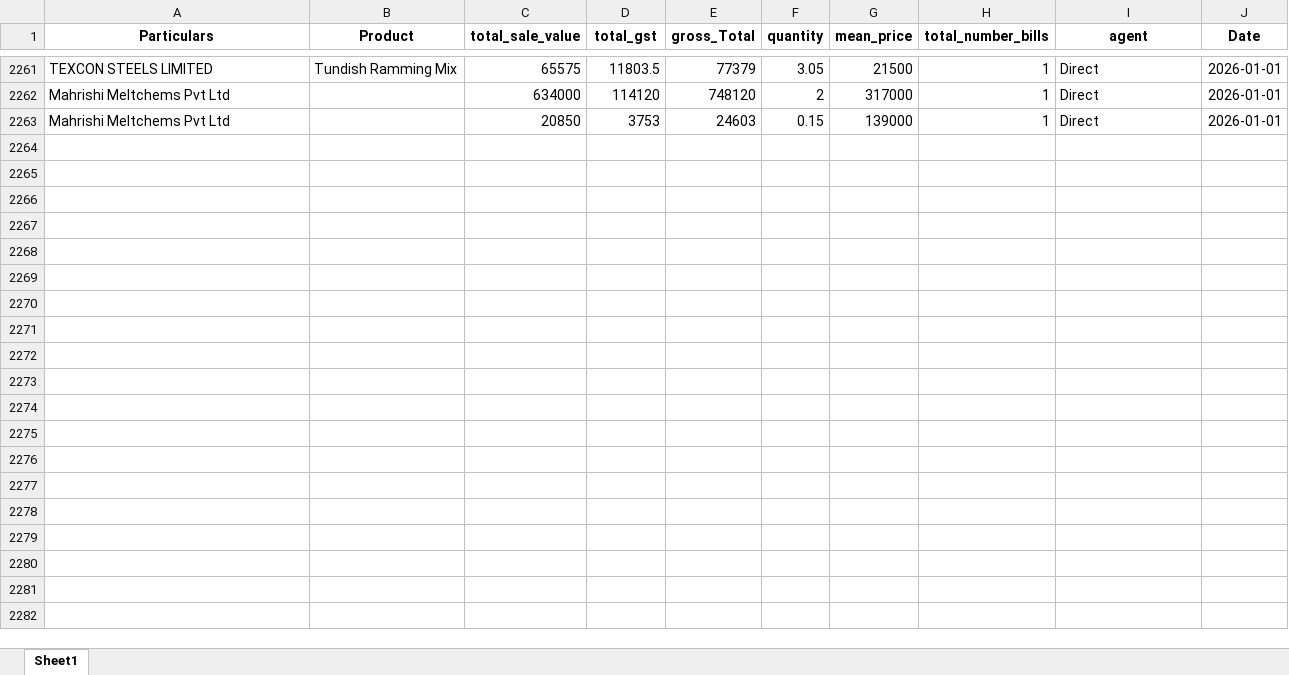
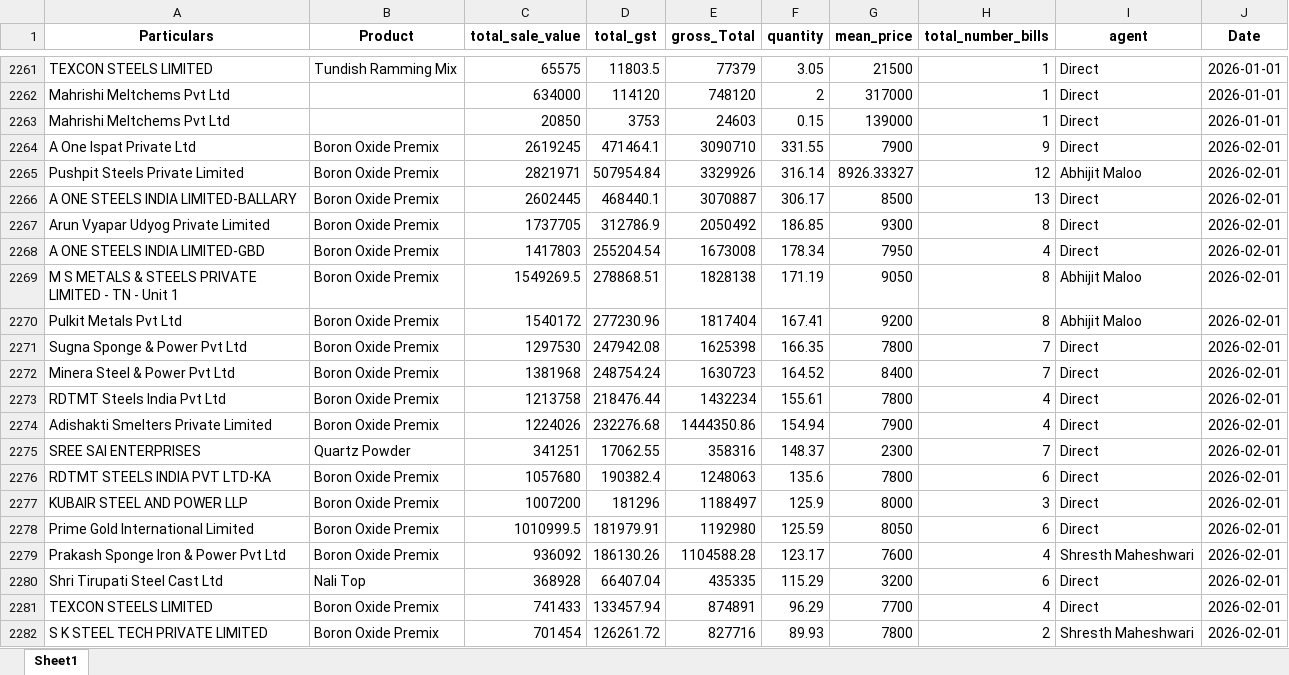
Before and after one commit to obhutara/SalesDashboard, an Excel workbook: src/DayBook_all.xlsx, sheet Sheet1, drawn as a sheet; only a part is shown, gaps mark what is left out; values as stored, in another font and other column widths than the file's, no borders; the diff covers the shown part only; the diff names each change by its address in the sheet, - before the commit and + after, or states it on an @@ line.

```diff
--- a/src/DayBook_all.xlsx (sheet Sheet1)
+++ b/src/DayBook_all.xlsx (sheet Sheet1)
+row 2264: A One Ispat Private Ltd | Boron Oxide Premix | 2619245 | 471464.1 | 3090710 | 331.55 | 7900 | 9 | Direct | 2026-02-01
+row 2265: Pushpit Steels Private Limited | Boron Oxide Premix | 2821971 | 507954.84 | 3329926 | 316.14 | 8926.33327 | 12 | Abhijit Maloo | 2026-02-01
+row 2266: A ONE STEELS INDIA LIMITED-BALLARY | Boron Oxide Premix | 2602445 | 468440.1 | 3070887 | 306.17 | 8500 | 13 | Direct | 2026-02-01
+row 2267: Arun Vyapar Udyog Private Limited | Boron Oxide Premix | 1737705 | 312786.9 | 2050492 | 186.85 | 9300 | 8 | Direct | 2026-02-01
+row 2268: A ONE STEELS INDIA LIMITED-GBD | Boron Oxide Premix | 1417803 | 255204.54 | 1673008 | 178.34 | 7950 | 4 | Direct | 2026-02-01
+row 2269: M S METALS & STEELS PRIVATE LIMITED - TN - Unit 1 | Boron Oxide Premix | 1549269.5 | 278868.51 | 1828138 | 171.19 | 9050 | 8 | Abhijit Maloo | 2026-02-01
+row 2270: Pulkit Metals Pvt Ltd | Boron Oxide Premix | 1540172 | 277230.96 | 1817404 | 167.41 | 9200 | 8 | Abhijit Maloo | 2026-02-01
+row 2271: Sugna Sponge & Power Pvt Ltd | Boron Oxide Premix | 1297530 | 247942.08 | 1625398 | 166.35 | 7800 | 7 | Direct | 2026-02-01
+row 2272: Minera Steel & Power Pvt Ltd | Boron Oxide Premix | 1381968 | 248754.24 | 1630723 | 164.52 | 8400 | 7 | Direct | 2026-02-01
+row 2273: RDTMT Steels India Pvt Ltd | Boron Oxide Premix | 1213758 | 218476.44 | 1432234 | 155.61 | 7800 | 4 | Direct | 2026-02-01
+row 2274: Adishakti Smelters Private Limited | Boron Oxide Premix | 1224026 | 232276.68 | 1444350.86 | 154.94 | 7900 | 4 | Direct | 2026-02-01
+row 2275: SREE SAI ENTERPRISES | Quartz Powder | 341251 | 17062.55 | 358316 | 148.37 | 2300 | 7 | Direct | 2026-02-01
+row 2276: RDTMT STEELS INDIA PVT LTD-KA | Boron Oxide Premix | 1057680 | 190382.4 | 1248063 | 135.6 | 7800 | 6 | Direct | 2026-02-01
+row 2277: KUBAIR STEEL AND POWER LLP | Boron Oxide Premix | 1007200 | 181296 | 1188497 | 125.9 | 8000 | 3 | Direct | 2026-02-01
+row 2278: Prime Gold International Limited | Boron Oxide Premix | 1010999.5 | 181979.91 | 1192980 | 125.59 | 8050 | 6 | Direct | 2026-02-01
+row 2279: Prakash Sponge Iron & Power Pvt Ltd | Boron Oxide Premix | 936092 | 186130.26 | 1104588.28 | 123.17 | 7600 | 4 | Shresth Maheshwari | 2026-02-01
+row 2280: Shri Tirupati Steel Cast Ltd | Nali Top | 368928 | 66407.04 | 435335 | 115.29 | 3200 | 6 | Direct | 2026-02-01
+row 2281: TEXCON STEELS LIMITED | Boron Oxide Premix | 741433 | 133457.94 | 874891 | 96.29 | 7700 | 4 | Direct | 2026-02-01
+row 2282: S K STEEL TECH PRIVATE LIMITED | Boron Oxide Premix | 701454 | 126261.72 | 827716 | 89.93 | 7800 | 2 | Shresth Maheshwari | 2026-02-01
```
Also changed, not shown: 30 added rows elsewhere in this sheet, src/customers.xlsx, 1 other file.
